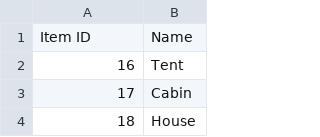
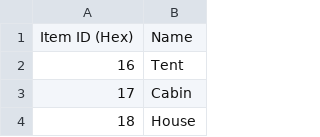
Before and after one commit to NesHacker/RomHacks, a CSV file: FinalFantasyBetterShops/data/item-ids.csv, drawn as a sheet; only a part is shown.

Commit message:
Quick update to the items list.

```diff
--- a/FinalFantasyBetterShops/data/item-ids.csv
+++ b/FinalFantasyBetterShops/data/item-ids.csv
@@ -1,2 +1,2 @@
-Item ID, Name
+Item ID (Hex), Name
 16, Tent
```
